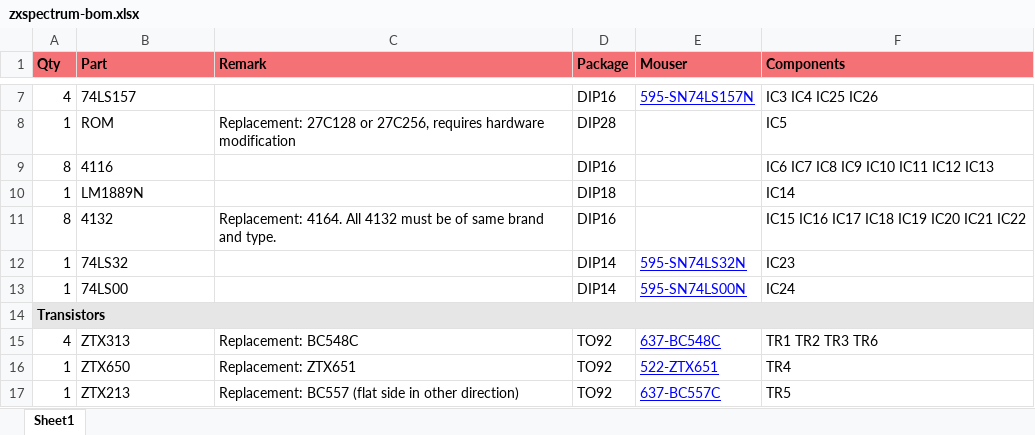
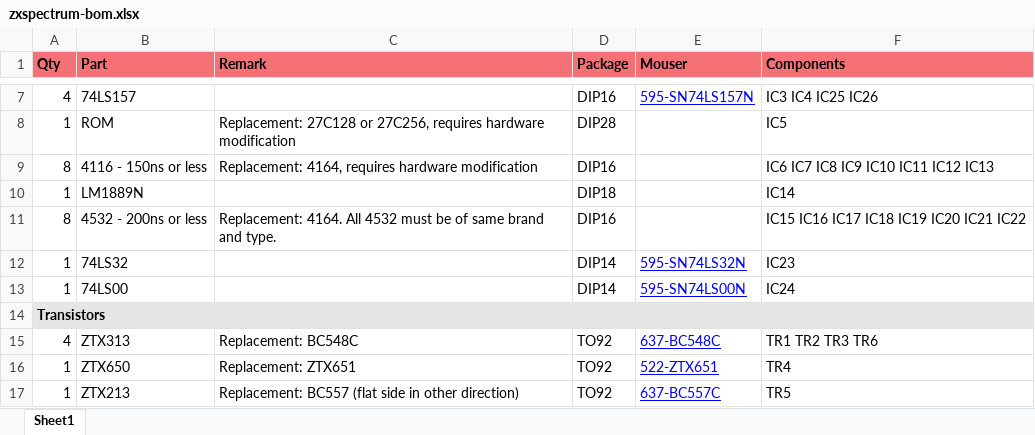
Before and after one commit to shred/zxspectrum-bom, an Excel workbook: docs/zxspectrum-bom.xlsx, sheet Sheet1, drawn as a sheet; only a part is shown, gaps mark what is left out; values as stored, in another font and other column widths than the file's, no borders; the diff covers the shown part only; the diff names each change by its address in the sheet, - before the commit and + after, or states it on an @@ line.

```diff
--- a/docs/zxspectrum-bom.xlsx (sheet Sheet1)
+++ b/docs/zxspectrum-bom.xlsx (sheet Sheet1)
-B9 (Part): 4116
+B9 (Part): 4116 - 150ns or less
-C9 (Remark): (empty)
+C9 (Remark): Replacement: 4164, requires hardware modification
-B11 (Part): 4132
+B11 (Part): 4532 - 200ns or less
-C11 (Remark): …4164. All 4132 must be…
+C11 (Remark): …4164. All 4532 must be…
```
Also changed, not shown: 18 edited cells elsewhere in this sheet, 5 other files.
